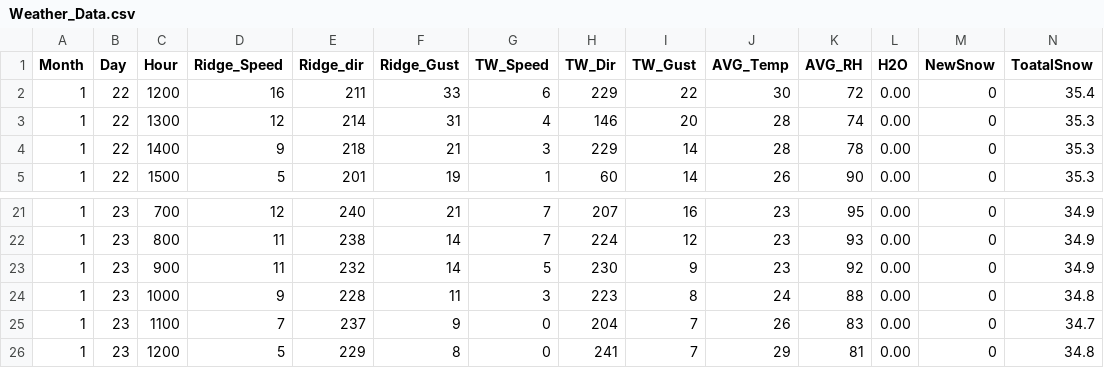
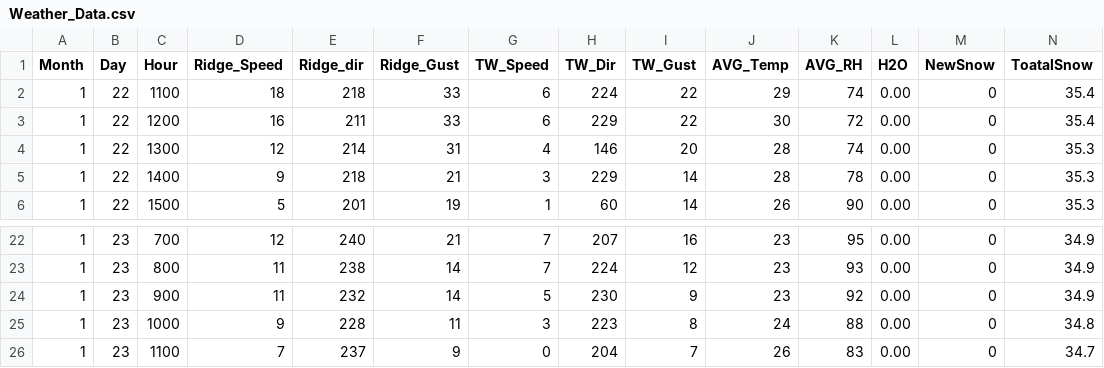
Before and after one commit to MAXIMUSNYE/YCS-Weather, a CSV file: Weather_Data.csv, drawn as a sheet; only a part is shown, gaps mark what is left out.

```diff
--- a/Weather_Data.csv
+++ b/Weather_Data.csv
@@ -1,2 +1,3 @@
 Month,Day,Hour,Ridge_Speed,Ridge_dir,Ridge_Gust,TW_Speed,TW_Dir,TW_Gust,AVG_Temp,AVG_RH,H2O,NewSnow,ToatalSnow
+1,22,1100,18,218,33,6,224,22,29,74,0.00,0,35.4
 1,22,1200,16,211,33,6,229,22,30,72,0.00,0,35.4
@@ -25,2 +26 @@ Month,Day,Hour,Ridge_Speed,Ridge_dir,Ridge_Gust,TW_Speed,TW_Dir,TW_Gust,AVG_Temp
 1,23,1100,7,237,9,0,204,7,26,83,0.00,0,34.7
-1,23,1200,5,229,8,0,241,7,29,81,0.00,0,34.8
```
Also changed, not shown: Fancy_CSV.csv, 3 other files.
